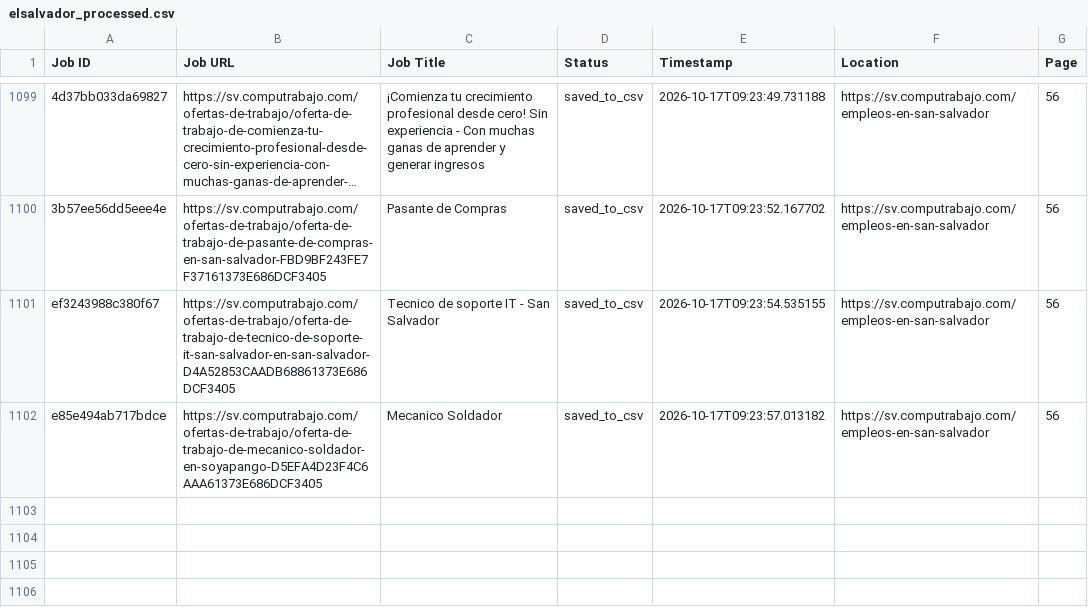
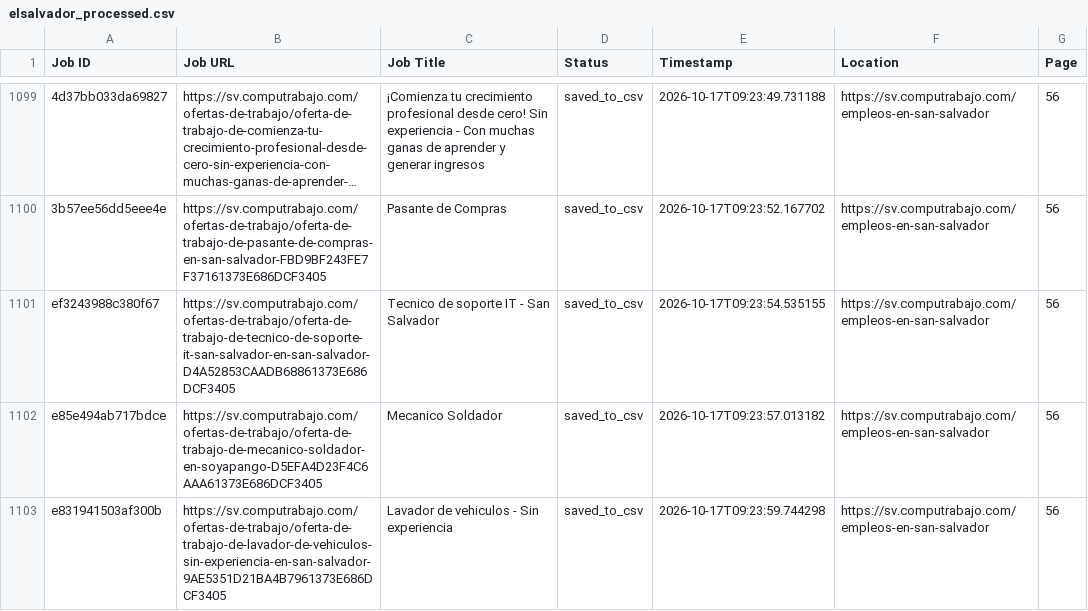
Before and after one commit to liliankason/computrabajo_elsalvador_scraper, a CSV file: elsalvador_processed.csv, drawn as a sheet; only a part is shown, gaps mark what is left out; long unchanged cells end in …; the diff names each change by its address in the sheet, - before the commit and + after, or states it on an @@ line.

```diff
--- a/elsalvador_processed.csv
+++ b/elsalvador_processed.csv
+row 1103: e831941503af300b | https://sv.computrabajo.com/ofertas-de-trabajo/oferta-de-trabajo-de-lavador-de-vehiculos-sin-experiencia-en-san-salvador-9AE5351D21BA4B7961373E686DCF3405 | Lavador de vehiculos - Sin experiencia | saved_to_csv | 2026-10-17T09:23:59.744298 | https://sv.computrabajo.com/empleos-en-san-salvador | 56
```
Also changed, not shown: 2 other files.
